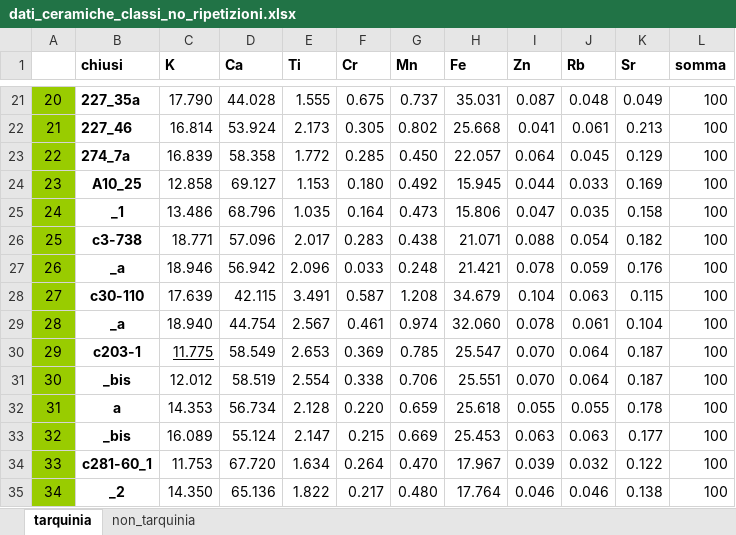
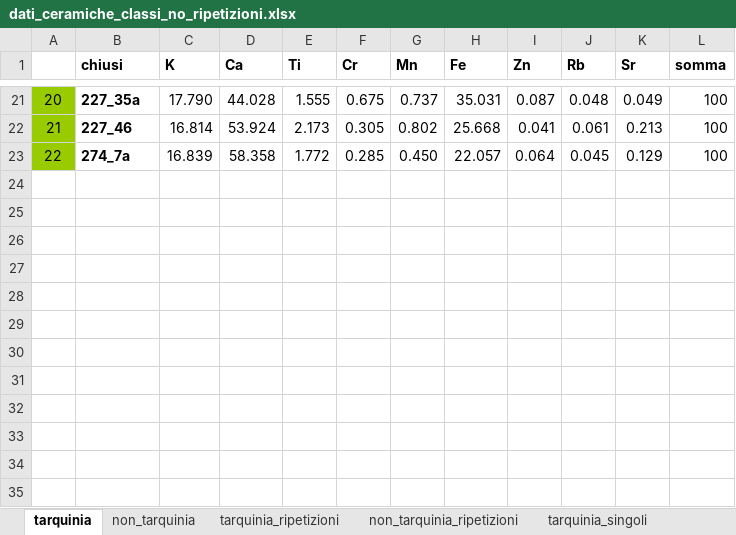
Before and after one commit to scutta2000/tirocinio-reperti-archeologici, an Excel workbook: src/dati_ceramiche_classi_no_ripetizioni.xlsx, sheet tarquinia, drawn as a sheet; only a part is shown, gaps mark what is left out; values as stored, in another font and other column widths than the file's, no borders; the diff names each change by its address in the sheet, - before the commit and + after, or states it on an @@ line.

Commit message:
Valutazione no ripetizioni

```diff
--- a/src/dati_ceramiche_classi_no_ripetizioni.xlsx (sheet tarquinia)
+++ b/src/dati_ceramiche_classi_no_ripetizioni.xlsx (sheet tarquinia)
+sheet tab: tarquinia_ripetizioni
+sheet tab: non_tarquinia_ripetizioni
+sheet tab: tarquinia_singoli
-row 24: 23 | A10_25 | 12.858 | 69.127 | 1.153 | 0.180 | 0.492 | 15.945 | 0.044 | 0.033 | 0.169 | 100
-row 25: 24 | _1 | 13.486 | 68.796 | 1.035 | 0.164 | 0.473 | 15.806 | 0.047 | 0.035 | 0.158 | 100
-row 26: 25 | c3-738 | 18.771 | 57.096 | 2.017 | 0.283 | 0.438 | 21.071 | 0.088 | 0.054 | 0.182 | 100
-row 27: 26 | _a | 18.946 | 56.942 | 2.096 | 0.033 | 0.248 | 21.421 | 0.078 | 0.059 | 0.176 | 100
-row 28: 27 | c30-110 | 17.639 | 42.115 | 3.491 | 0.587 | 1.208 | 34.679 | 0.104 | 0.063 | 0.115 | 100
-row 29: 28 | _a | 18.940 | 44.754 | 2.567 | 0.461 | 0.974 | 32.060 | 0.078 | 0.061 | 0.104 | 100
-row 30: 29 | c203-1 | 11.775 | 58.549 | 2.653 | 0.369 | 0.785 | 25.547 | 0.070 | 0.064 | 0.187 | 100
-row 31: 30 | _bis | 12.012 | 58.519 | 2.554 | 0.338 | 0.706 | 25.551 | 0.070 | 0.064 | 0.187 | 100
-row 32: 31 | a | 14.353 | 56.734 | 2.128 | 0.220 | 0.659 | 25.618 | 0.055 | 0.055 | 0.178 | 100
-row 33: 32 | _bis | 16.089 | 55.124 | 2.147 | 0.215 | 0.669 | 25.453 | 0.063 | 0.063 | 0.177 | 100
-row 34: 33 | c281-60_1 | 11.753 | 67.720 | 1.634 | 0.264 | 0.470 | 17.967 | 0.039 | 0.032 | 0.122 | 100
-row 35: 34 | _2 | 14.350 | 65.136 | 1.822 | 0.217 | 0.480 | 17.764 | 0.046 | 0.046 | 0.138 | 100
```
Also changed, not shown: sheet non_tarquinia, other sheet tabs, 6 other files.
